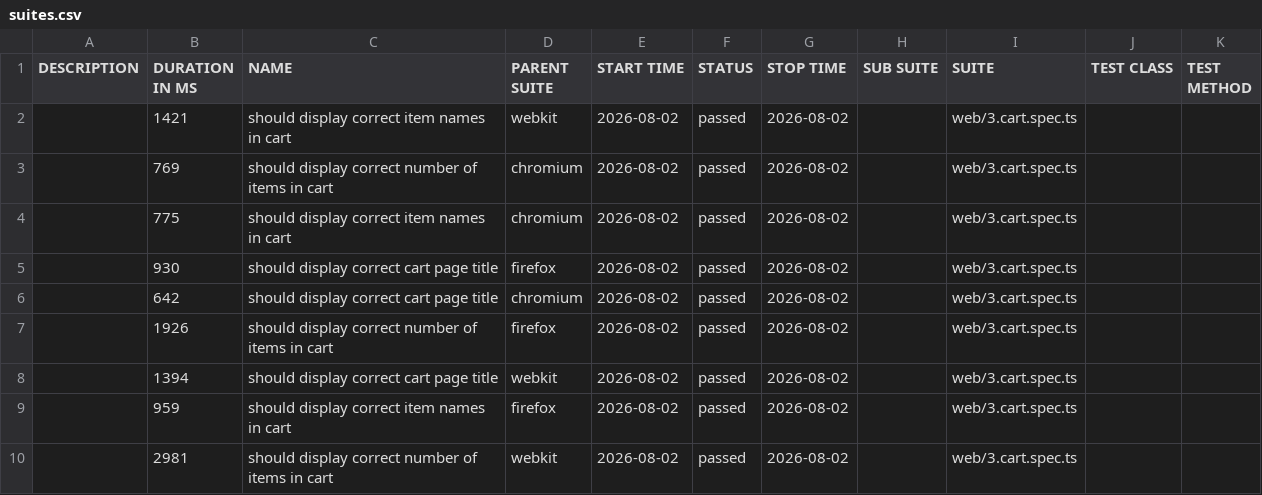
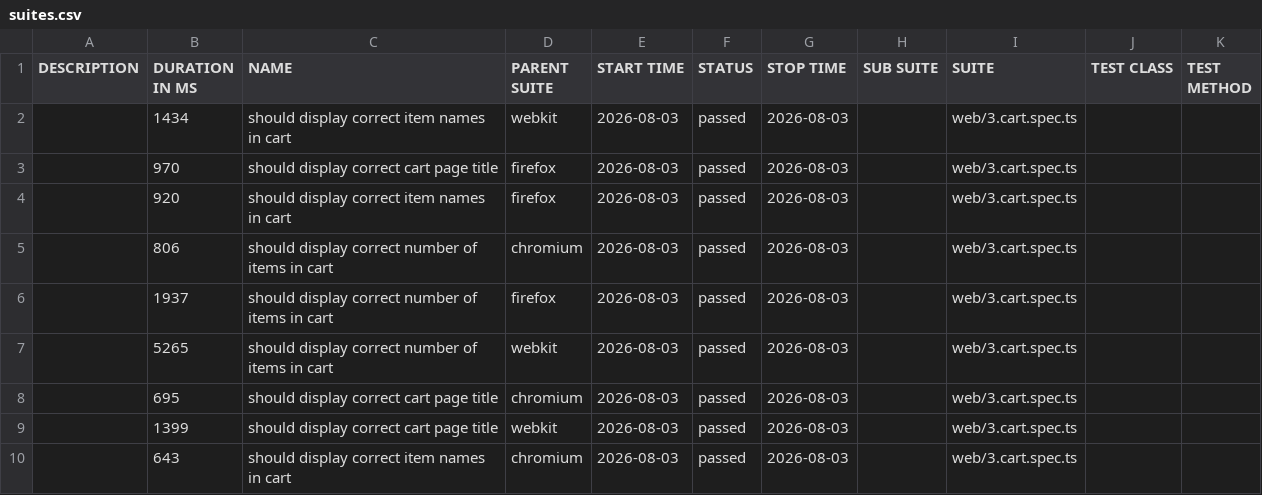
Before and after one commit to quijalvob/playwright-ts-framework, a CSV file: cart/data/suites.csv, drawn as a sheet.

```diff
--- a/cart/data/suites.csv
+++ b/cart/data/suites.csv
@@ -1,10 +1,10 @@
 "DESCRIPTION","DURATION IN MS","NAME","PARENT SUITE","START TIME","STATUS","STOP TIME","SUB SUITE","SUITE","TEST CLASS","TEST METHOD"
-"","1421","should display correct item names in cart","webkit","2026-08-02","passed","2026-08-02","","web/3.cart.spec.ts","",""
-"","769","should display correct number of items in cart","chromium","2026-08-02","passed","2026-08-02","","web/3.cart.spec.ts","",""
-"","775","should display correct item names in cart","chromium","2026-08-02","passed","2026-08-02","","web/3.cart.spec.ts","",""
-"","930","should display correct cart page title","firefox","2026-08-02","passed","2026-08-02","","web/3.cart.spec.ts","",""
-"","642","should display correct cart page title","chromium","2026-08-02","passed","2026-08-02","","web/3.cart.spec.ts","",""
-"","1926","should display correct number of items in cart","firefox","2026-08-02","passed","2026-08-02","","web/3.cart.spec.ts","",""
-"","1394","should display correct cart page title","webkit","2026-08-02","passed","2026-08-02","","web/3.cart.spec.ts","",""
-"","959","should display correct item names in cart","firefox","2026-08-02","passed","2026-08-02","","web/3.cart.spec.ts","",""
-"","2981","should display correct number of items in cart","webkit","2026-08-02","passed","2026-08-02","","web/3.cart.spec.ts","",""
+"","1434","should display correct item names in cart","webkit","2026-08-03","passed","2026-08-03","","web/3.cart.spec.ts","",""
+"","970","should display correct cart page title","firefox","2026-08-03","passed","2026-08-03","","web/3.cart.spec.ts","",""
+"","920","should display correct item names in cart","firefox","2026-08-03","passed","2026-08-03","","web/3.cart.spec.ts","",""
+"","806","should display correct number of items in cart","chromium","2026-08-03","passed","2026-08-03","","web/3.cart.spec.ts","",""
+"","1937","should display correct number of items in cart","firefox","2026-08-03","passed","2026-08-03","","web/3.cart.spec.ts","",""
+"","5265","should display correct number of items in cart","webkit","2026-08-03","passed","2026-08-03","","web/3.cart.spec.ts","",""
+"","695","should display correct cart page title","chromium","2026-08-03","passed","2026-08-03","","web/3.cart.spec.ts","",""
+"","1399","should display correct cart page title","webkit","2026-08-03","passed","2026-08-03","","web/3.cart.spec.ts","",""
+"","643","should display correct item names in cart","chromium","2026-08-03","passed","2026-08-03","","web/3.cart.spec.ts","",""
```
Also changed, not shown: 50 other files.
